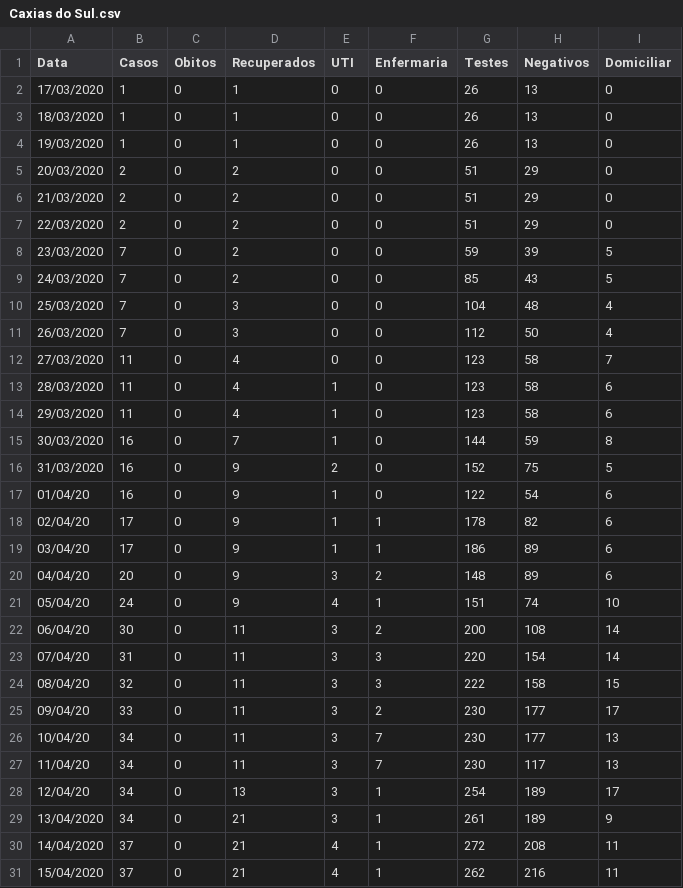
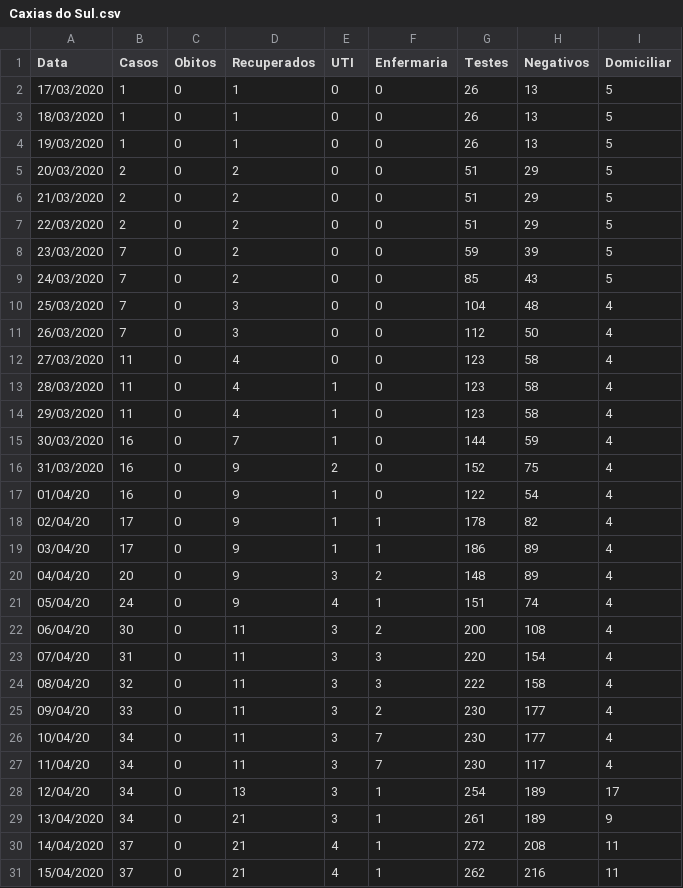
Before and after one commit to CaetanoSlavieroPires/Report_Covid19_Cappra, a CSV file: Caxias do Sul.csv, drawn as a sheet; only a part is shown; the diff covers the shown part only.

```diff
--- a/Caxias do Sul.csv
+++ b/Caxias do Sul.csv
@@ -1,8 +1,8 @@
 Data,Casos,Obitos,Recuperados,UTI,Enfermaria,Testes,Negativos,Domiciliar
-17/03/2020,1,0,1,0,0,26,13,0
-18/03/2020,1,0,1,0,0,26,13,0
-19/03/2020,1,0,1,0,0,26,13,0
-20/03/2020,2,0,2,0,0,51,29,0
-21/03/2020,2,0,2,0,0,51,29,0
-22/03/2020,2,0,2,0,0,51,29,0
+17/03/2020,1,0,1,0,0,26,13,5
+18/03/2020,1,0,1,0,0,26,13,5
+19/03/2020,1,0,1,0,0,26,13,5
+20/03/2020,2,0,2,0,0,51,29,5
+21/03/2020,2,0,2,0,0,51,29,5
+22/03/2020,2,0,2,0,0,51,29,5
 23/03/2020,7,0,2,0,0,59,39,5
@@ -11,18 +11,18 @@ Data,Casos,Obitos,Recuperados,UTI,Enfermaria,Testes,Negativos,Domiciliar
 26/03/2020,7,0,3,0,0,112,50,4
-27/03/2020,11,0,4,0,0,123,58,7
-28/03/2020,11,0,4,1,0,123,58,6
-29/03/2020,11,0,4,1,0,123,58,6
-30/03/2020,16,0,7,1,0,144,59,8
-31/03/2020,16,0,9,2,0,152,75,5
-01/04/20,16,0,9,1,0,122,54,6
-02/04/20,17,0,9,1,1,178,82,6
-03/04/20,17,0,9,1,1,186,89,6
-04/04/20,20,0,9,3,2,148,89,6
-05/04/20,24,0,9,4,1,151,74,10
-06/04/20,30,0,11,3,2,200,108,14
-07/04/20,31,0,11,3,3,220,154,14
-08/04/20,32,0,11,3,3,222,158,15
-09/04/20,33,0,11,3,2,230,177,17
-10/04/20,34,0,11,3,7,230,177,13
-11/04/20,34,0,11,3,7,230,117,13
+27/03/2020,11,0,4,0,0,123,58,4
+28/03/2020,11,0,4,1,0,123,58,4
+29/03/2020,11,0,4,1,0,123,58,4
+30/03/2020,16,0,7,1,0,144,59,4
+31/03/2020,16,0,9,2,0,152,75,4
+01/04/20,16,0,9,1,0,122,54,4
+02/04/20,17,0,9,1,1,178,82,4
+03/04/20,17,0,9,1,1,186,89,4
+04/04/20,20,0,9,3,2,148,89,4
+05/04/20,24,0,9,4,1,151,74,4
+06/04/20,30,0,11,3,2,200,108,4
+07/04/20,31,0,11,3,3,220,154,4
+08/04/20,32,0,11,3,3,222,158,4
+09/04/20,33,0,11,3,2,230,177,4
+10/04/20,34,0,11,3,7,230,177,4
+11/04/20,34,0,11,3,7,230,117,4
 12/04/20,34,0,13,3,1,254,189,17
```
Also changed, not shown: 5 added rows and 8 edited cells elsewhere in this file, Curitiba.csv, Passo Fundo.csv, 8 other files.
